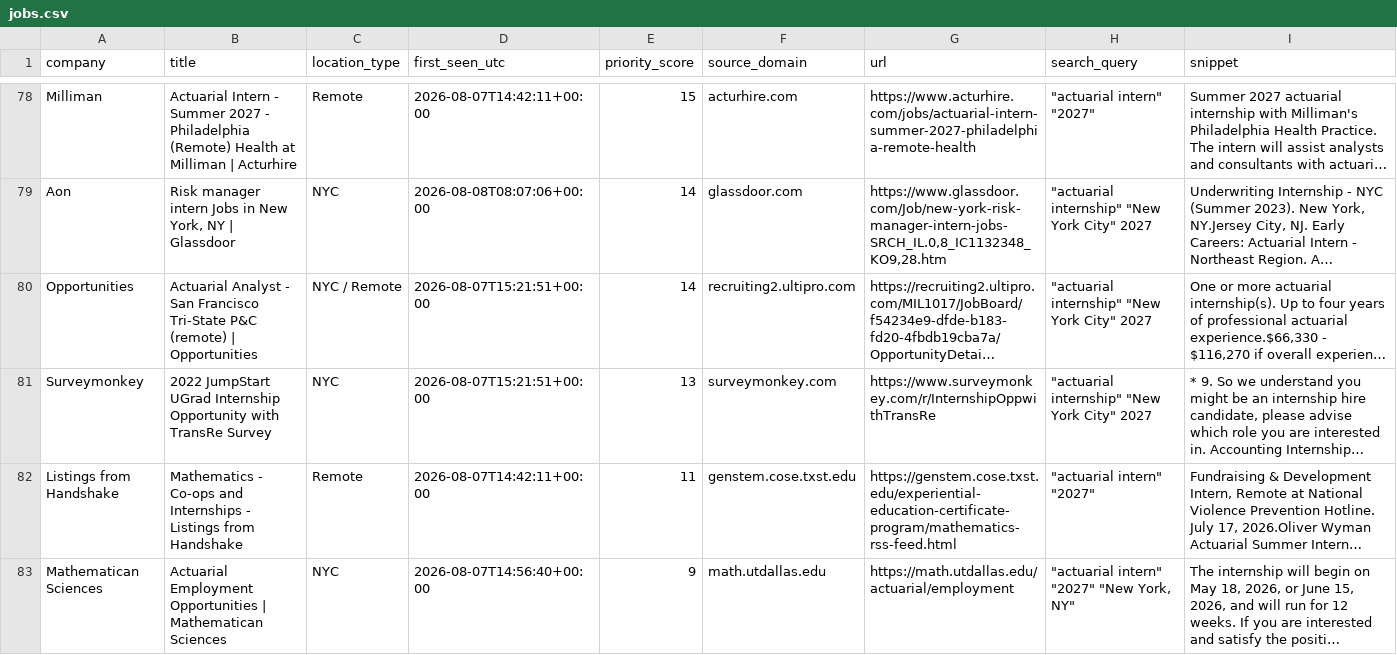
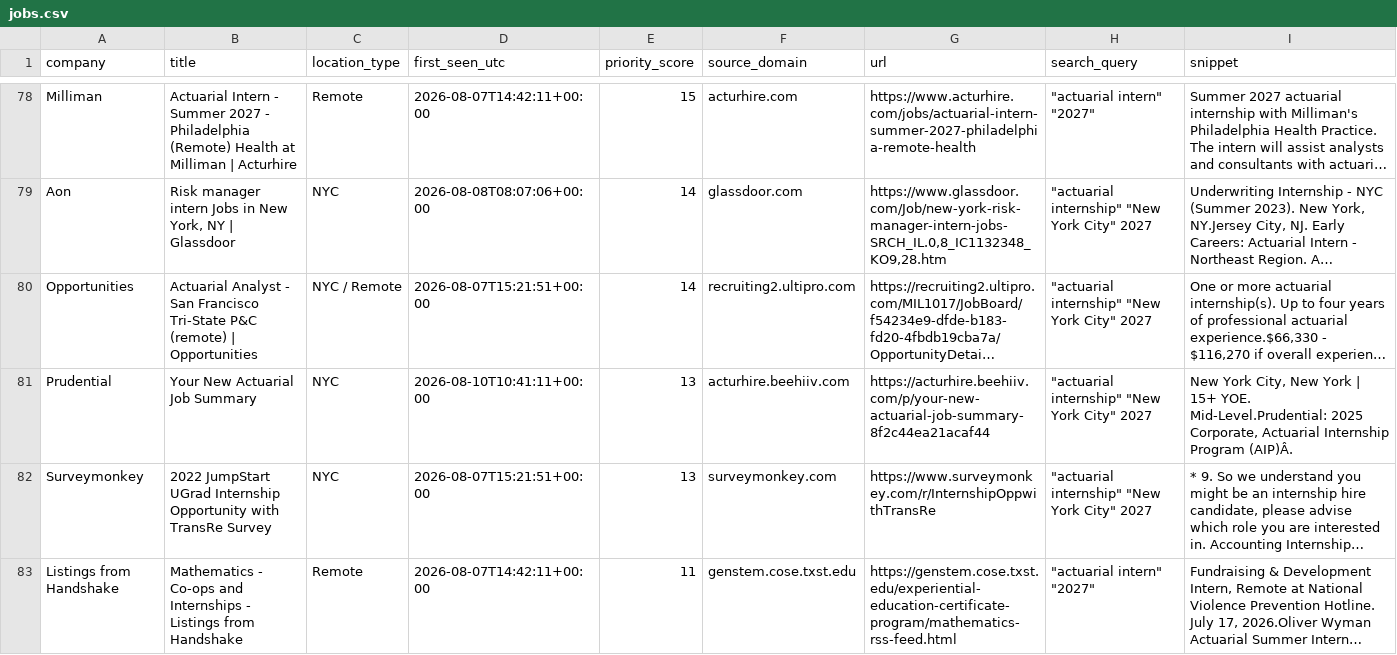
Before and after one commit to nycityeiles-creator/actuarial-internship-finder, a CSV file: jobs.csv, drawn as a sheet; only a part is shown, gaps mark what is left out; the shorter side is filled out with more unchanged rows; long unchanged cells end in …; the diff names each change by its address in the sheet, - before the commit and + after, or states it on an @@ line.

```diff
--- a/jobs.csv
+++ b/jobs.csv
+row 81: Prudential | Your New Actuarial Job Summary | NYC | 2026-08-10T10:41:11+00:00 | 13 | acturhire.beehiiv.com | https://acturhire.beehiiv.com/p/your-new-actuarial-job-summary-8f2c44ea21acaf44 | "actuarial internship" "New York City" 2027 | New York City, New York | 15+ YOE. Mid-Level.Prudential: 2025 Corporate, Actuarial Internship Program (AIP)Â.
```
